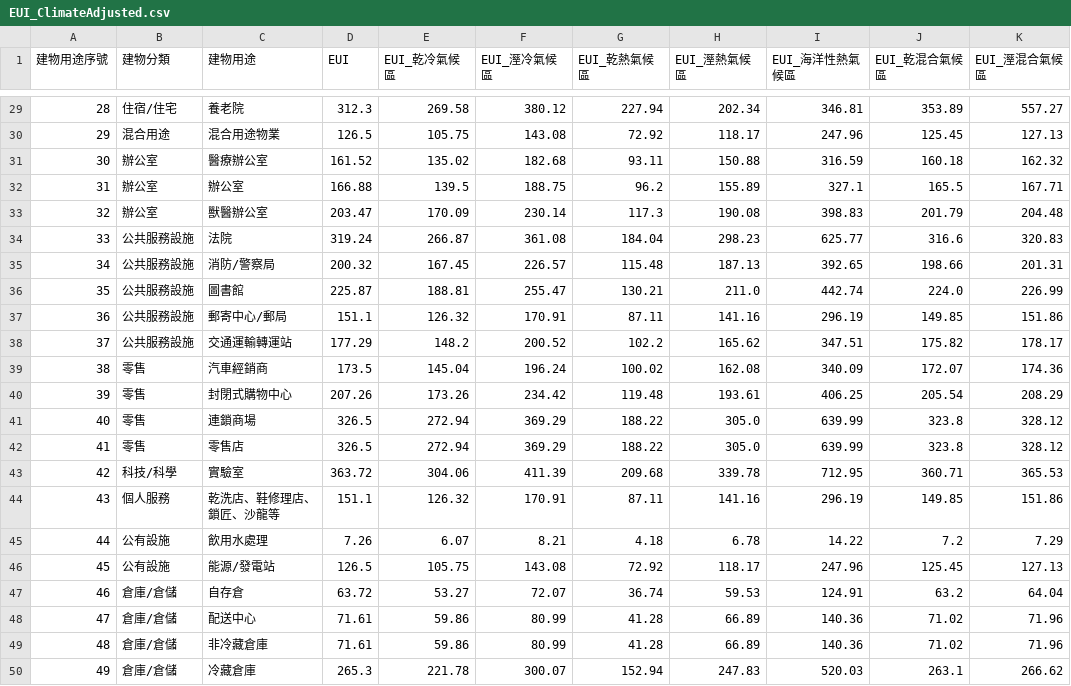
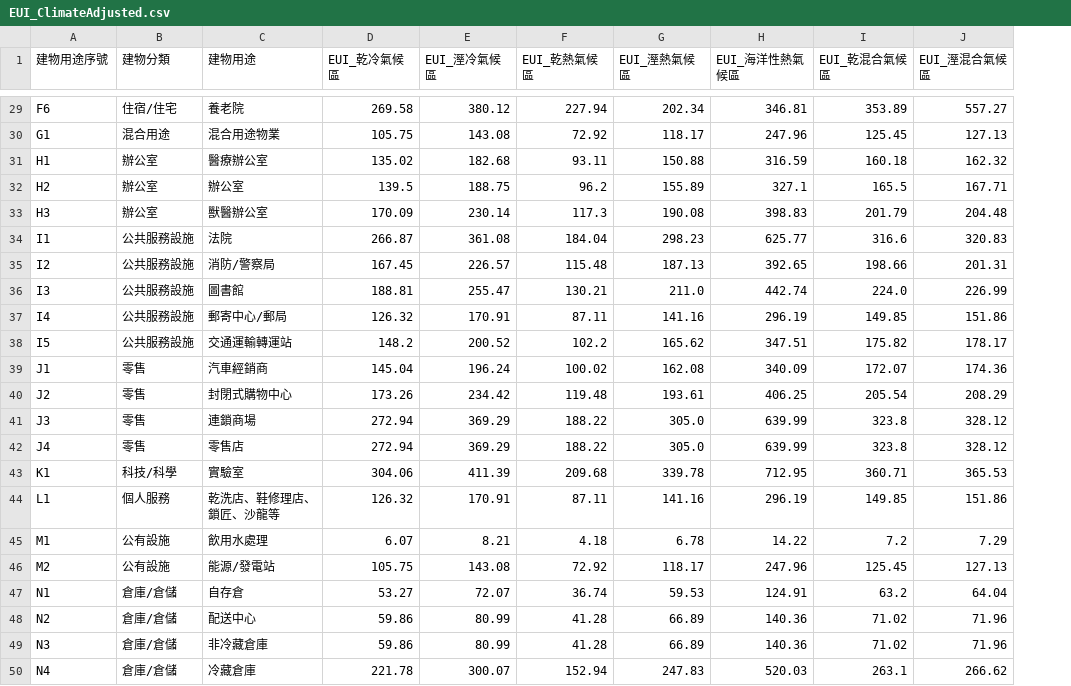
Before and after one commit to ChunLienChiang/International_BuildingEnergy, a CSV file: US/output/output_data/EUI_ClimateAdjusted/EUI_ClimateAdjusted.csv, drawn as a sheet; only a part is shown, gaps mark what is left out; the diff covers the shown part only; the diff names each change by its address in the sheet, - before the commit and + after, or states it on an @@ line.

```diff
--- a/US/output/output_data/EUI_ClimateAdjusted/EUI_ClimateAdjusted.csv
+++ b/US/output/output_data/EUI_ClimateAdjusted/EUI_ClimateAdjusted.csv
-column D (EUI), rows 29-50: 312.3 | 126.5 | 161.52 | 166.88 | 203.47 | 319.24 | 200.32 | 225.87 | 151.1 | 177.29 | 173.5 | 207.26 | 326.5 | 326.5 | 363.72 | 151.1 | 7.26 | 126.5 | 63.72 | 71.61 | 71.61 | 265.3
-A29 (建物用途序號): 28
+A29 (建物用途序號): F6
-A30 (建物用途序號): 29
+A30 (建物用途序號): G1
-A31 (建物用途序號): 30
+A31 (建物用途序號): H1
-A32 (建物用途序號): 31
+A32 (建物用途序號): H2
-A33 (建物用途序號): 32
+A33 (建物用途序號): H3
-A34 (建物用途序號): 33
+A34 (建物用途序號): I1
-A35 (建物用途序號): 34
+A35 (建物用途序號): I2
-A36 (建物用途序號): 35
+A36 (建物用途序號): I3
-A37 (建物用途序號): 36
+A37 (建物用途序號): I4
-A38 (建物用途序號): 37
+A38 (建物用途序號): I5
-A39 (建物用途序號): 38
+A39 (建物用途序號): J1
-A40 (建物用途序號): 39
+A40 (建物用途序號): J2
-A41 (建物用途序號): 40
+A41 (建物用途序號): J3
-A42 (建物用途序號): 41
+A42 (建物用途序號): J4
-A43 (建物用途序號): 42
+A43 (建物用途序號): K1
-A44 (建物用途序號): 43
+A44 (建物用途序號): L1
-A45 (建物用途序號): 44
+A45 (建物用途序號): M1
-A46 (建物用途序號): 45
+A46 (建物用途序號): M2
-A47 (建物用途序號): 46
+A47 (建物用途序號): N1
-A48 (建物用途序號): 47
+A48 (建物用途序號): N2
-A49 (建物用途序號): 48
+A49 (建物用途序號): N3
-A50 (建物用途序號): 49
+A50 (建物用途序號): N4
```
Also changed, not shown: 27 edited cells elsewhere in this file, 18 other files.
